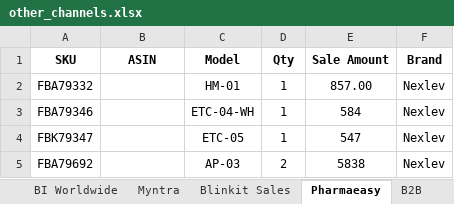
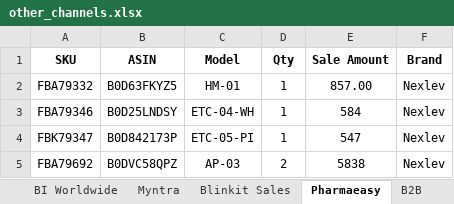
Before and after one commit to nitesh-lang/weekly-dashboard-fastapi, an Excel workbook: data/raw/sales/Week 11/Nexlev/other_channels.xlsx, sheet Pharmaeasy, drawn as a sheet; values as stored, in another font and other column widths than the file's, no borders; the diff names each change by its address in the sheet, - before the commit and + after, or states it on an @@ line.

```diff
--- a/data/raw/sales/Week 11/Nexlev/other_channels.xlsx (sheet Pharmaeasy)
+++ b/data/raw/sales/Week 11/Nexlev/other_channels.xlsx (sheet Pharmaeasy)
-B2 (ASIN): (empty)
+B2 (ASIN): B0D63FKYZ5
-B3 (ASIN): (empty)
+B3 (ASIN): B0D25LNDSY
-B4 (ASIN): (empty)
+B4 (ASIN): B0D842173P
-C4 (Model): ETC-05
+C4 (Model): ETC-05-PI
-B5 (ASIN): (empty)
+B5 (ASIN): B0DVC58QPZ
```
Also changed, not shown: data/raw/sales/Week 10/Audio_Array/other_channels.xlsx, data/raw/sales/Week 10/Nexlev/other_channels.xlsx, 14 other files.
